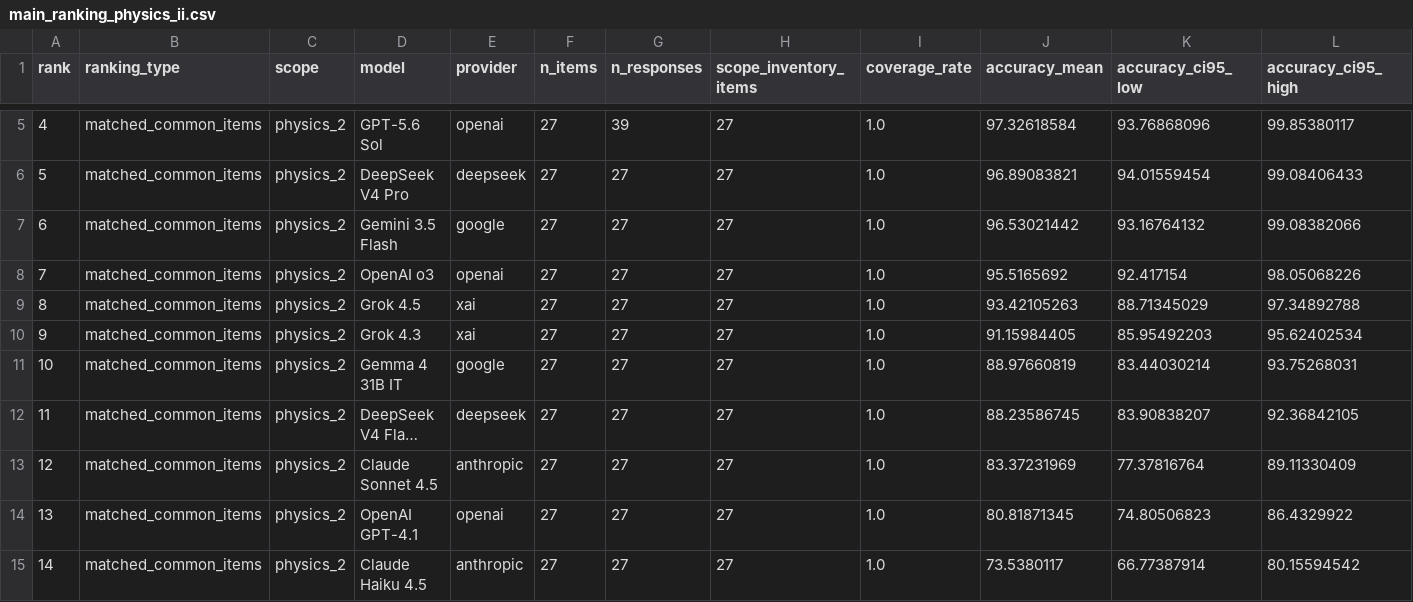
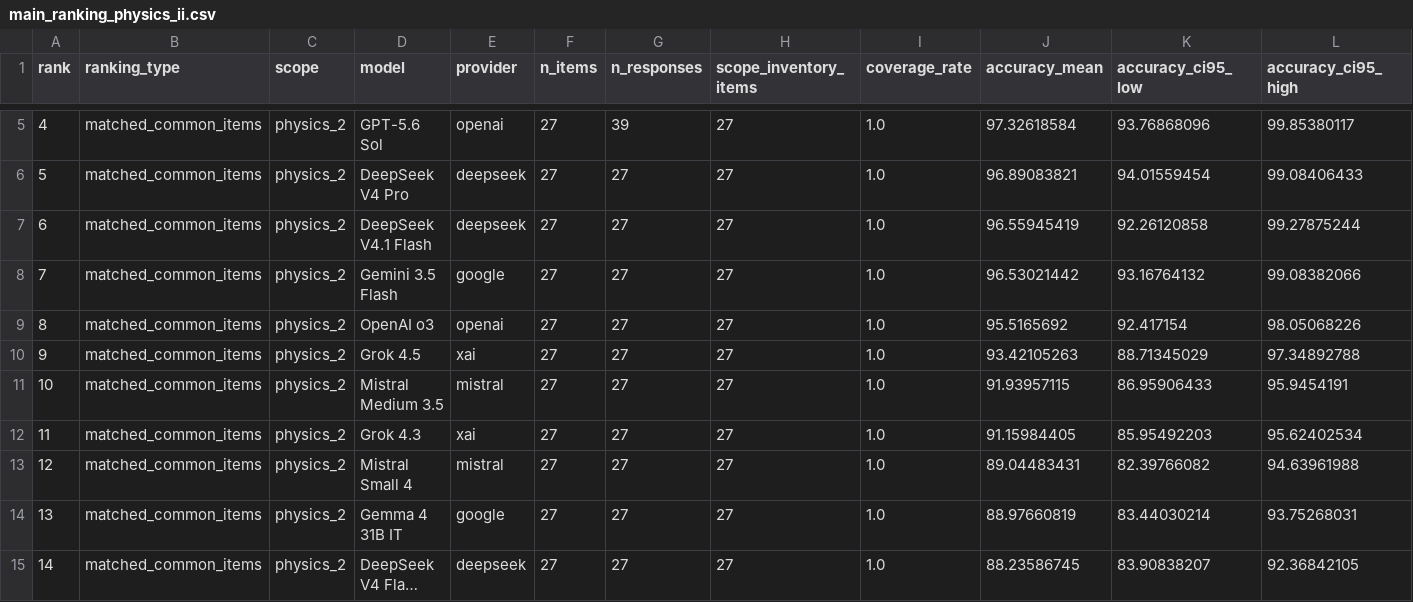
Before and after one commit to FrancescoBortot/UniAIBench-public, a CSV file: uniaibench/analysis/tables/main_ranking_physics_ii.csv, drawn as a sheet; only a part is shown, gaps mark what is left out; the shorter side is filled out with more unchanged rows; long unchanged cells end in …; addresses are those after the commit; rows hold the shown columns only; the diff names each change by its address in the sheet, - before the commit and + after, or states it on an @@ line.

```diff
--- a/uniaibench/analysis/tables/main_ranking_physics_ii.csv
+++ b/uniaibench/analysis/tables/main_ranking_physics_ii.csv
+row 7: 6 | matched_common_items | physics_2 | DeepSeek V4.1 Flash | deepseek | 27 | 27 | 27 | 1.0 | 96.55945419 | 92.26120858 | 99.27875244
@@ column A (rank) renumbered from row 8 down @@
+row 11: 10 | matched_common_items | physics_2 | Mistral Medium 3.5 | mistral | 27 | 27 | 27 | 1.0 | 91.93957115 | 86.95906433 | 95.9454191
+row 13: 12 | matched_common_items | physics_2 | Mistral Small 4 | mistral | 27 | 27 | 27 | 1.0 | 89.04483431 | 82.39766082 | 94.63961988
```
Also changed, not shown: uniaibench/analysis/tables/main_ranking_analysis_iii.csv, uniaibench/analysis/tables/main_ranking_overall.csv, 50 other files.
